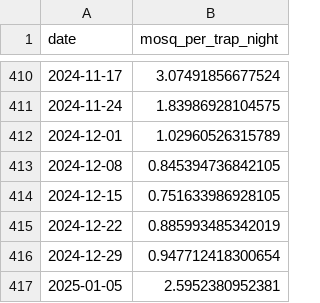
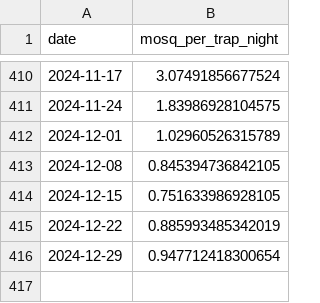
Before and after one commit to CEPH-Lab/ae_aegypti_forecasting, a CSV file: data/raw/Miami/Miami.Aegypti.csv, drawn as a sheet; only a part is shown, gaps mark what is left out; the diff names each change by its address in the sheet, - before the commit and + after, or states it on an @@ line.

```diff
--- a/data/raw/Miami/Miami.Aegypti.csv
+++ b/data/raw/Miami/Miami.Aegypti.csv
-row 417: 2025-01-05 | 2.5952380952381
```
Also changed, not shown: data/raw/KeyWest/KeyWest.Aegypti.csv, data/raw/LA/LA.Aegypti.csv, 29 other files.
